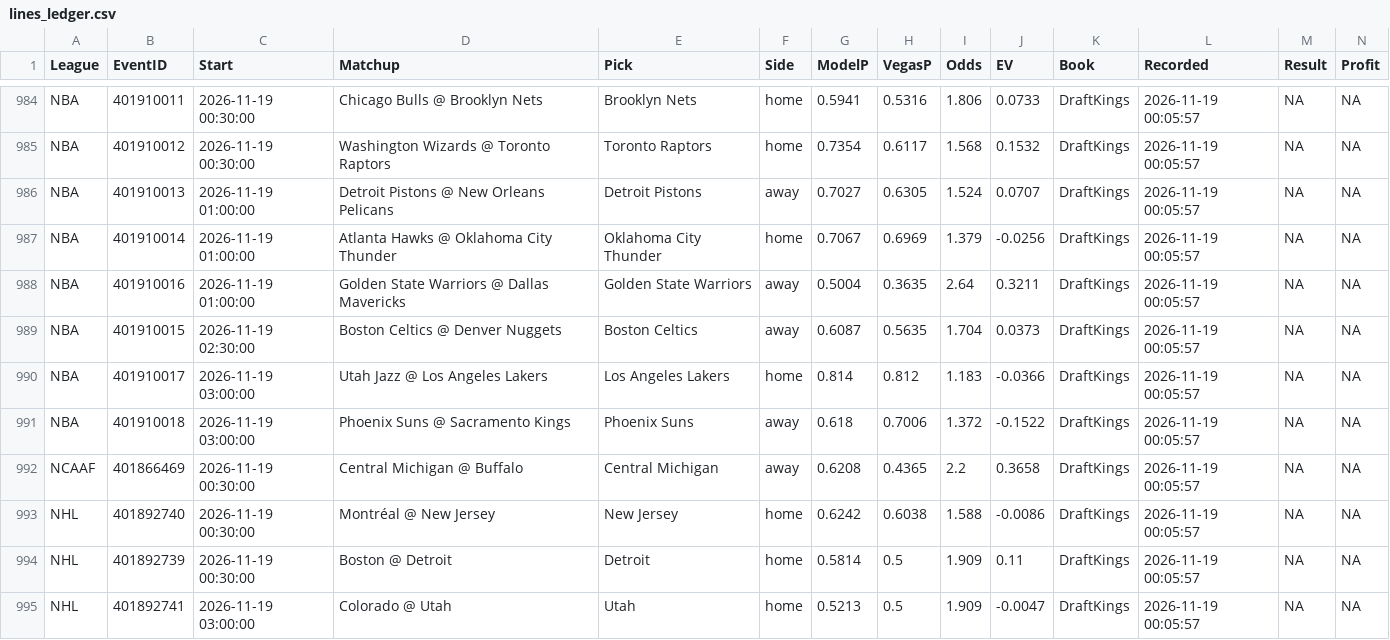
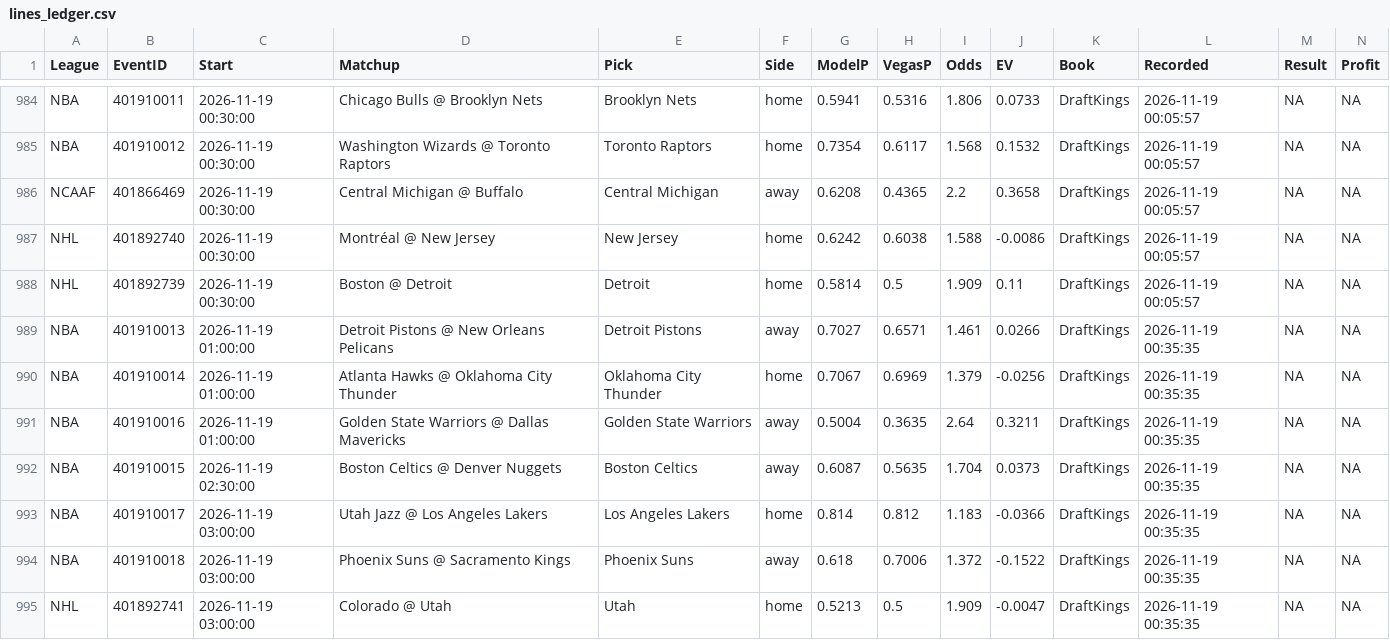
Before and after one commit to MDAnalytics-Sent/projections, a CSV file: lines_ledger.csv, drawn as a sheet; only a part is shown, gaps mark what is left out.

```diff
--- a/lines_ledger.csv
+++ b/lines_ledger.csv
@@ -985,8 +985,2 @@
 "NBA","401910012","2026-11-19 00:30:00","Washington Wizards @ Toronto Raptors","Toronto Raptors","home",0.7354,0.6117,1.568,0.1532,"DraftKings","2026-11-19 00:05:57",NA,NA
-"NBA","401910013","2026-11-19 01:00:00","Detroit Pistons @ New Orleans Pelicans","Detroit Pistons","away",0.7027,0.6305,1.524,0.0707,"DraftKings","2026-11-19 00:05:57",NA,NA
-"NBA","401910014","2026-11-19 01:00:00","Atlanta Hawks @ Oklahoma City Thunder","Oklahoma City Thunder","home",0.7067,0.6969,1.379,-0.0256,"DraftKings","2026-11-19 00:05:57",NA,NA
-"NBA","401910016","2026-11-19 01:00:00","Golden State Warriors @ Dallas Mavericks","Golden State Warriors","away",0.5004,0.3635,2.64,0.3211,"DraftKings","2026-11-19 00:05:57",NA,NA
-"NBA","401910015","2026-11-19 02:30:00","Boston Celtics @ Denver Nuggets","Boston Celtics","away",0.6087,0.5635,1.704,0.0373,"DraftKings","2026-11-19 00:05:57",NA,NA
-"NBA","401910017","2026-11-19 03:00:00","Utah Jazz @ Los Angeles Lakers","Los Angeles Lakers","home",0.814,0.812,1.183,-0.0366,"DraftKings","2026-11-19 00:05:57",NA,NA
-"NBA","401910018","2026-11-19 03:00:00","Phoenix Suns @ Sacramento Kings","Phoenix Suns","away",0.618,0.7006,1.372,-0.1522,"DraftKings","2026-11-19 00:05:57",NA,NA
 "NCAAF","401866469","2026-11-19 00:30:00","Central Michigan @ Buffalo","Central Michigan","away",0.6208,0.4365,2.2,0.3658,"DraftKings","2026-11-19 00:05:57",NA,NA
@@ -994,2 +988,8 @@
 "NHL","401892739","2026-11-19 00:30:00","Boston @ Detroit","Detroit","home",0.5814,0.5,1.909,0.11,"DraftKings","2026-11-19 00:05:57",NA,NA
-"NHL","401892741","2026-11-19 03:00:00","Colorado @ Utah","Utah","home",0.5213,0.5,1.909,-0.0047,"DraftKings","2026-11-19 00:05:57",NA,NA
+"NBA","401910013","2026-11-19 01:00:00","Detroit Pistons @ New Orleans Pelicans","Detroit Pistons","away",0.7027,0.6571,1.461,0.0266,"DraftKings","2026-11-19 00:35:35",NA,NA
+"NBA","401910014","2026-11-19 01:00:00","Atlanta Hawks @ Oklahoma City Thunder","Oklahoma City Thunder","home",0.7067,0.6969,1.379,-0.0256,"DraftKings","2026-11-19 00:35:35",NA,NA
+"NBA","401910016","2026-11-19 01:00:00","Golden State Warriors @ Dallas Mavericks","Golden State Warriors","away",0.5004,0.3635,2.64,0.3211,"DraftKings","2026-11-19 00:35:35",NA,NA
+"NBA","401910015","2026-11-19 02:30:00","Boston Celtics @ Denver Nuggets","Boston Celtics","away",0.6087,0.5635,1.704,0.0373,"DraftKings","2026-11-19 00:35:35",NA,NA
+"NBA","401910017","2026-11-19 03:00:00","Utah Jazz @ Los Angeles Lakers","Los Angeles Lakers","home",0.814,0.812,1.183,-0.0366,"DraftKings","2026-11-19 00:35:35",NA,NA
+"NBA","401910018","2026-11-19 03:00:00","Phoenix Suns @ Sacramento Kings","Phoenix Suns","away",0.618,0.7006,1.372,-0.1522,"DraftKings","2026-11-19 00:35:35",NA,NA
+"NHL","401892741","2026-11-19 03:00:00","Colorado @ Utah","Utah","home",0.5213,0.5,1.909,-0.0047,"DraftKings","2026-11-19 00:35:35",NA,NA
```
Also changed, not shown: 12 other files.
